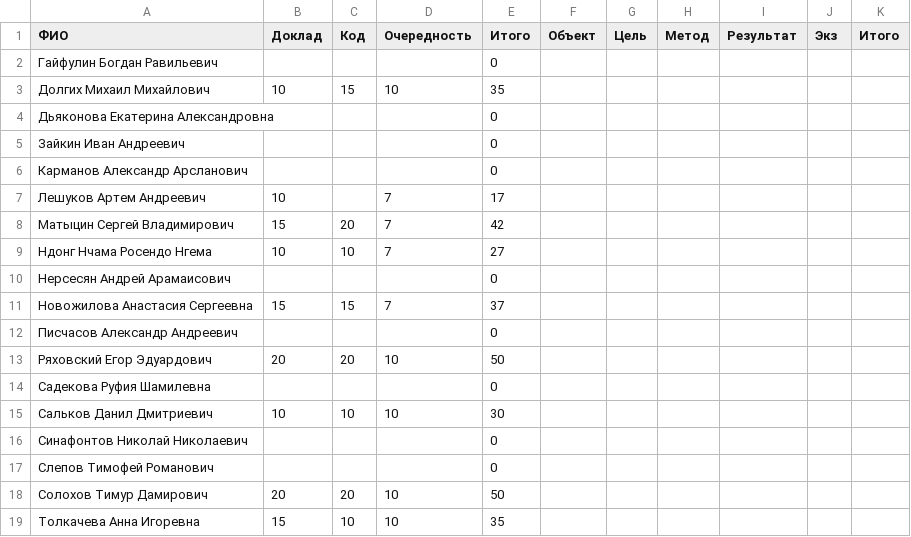
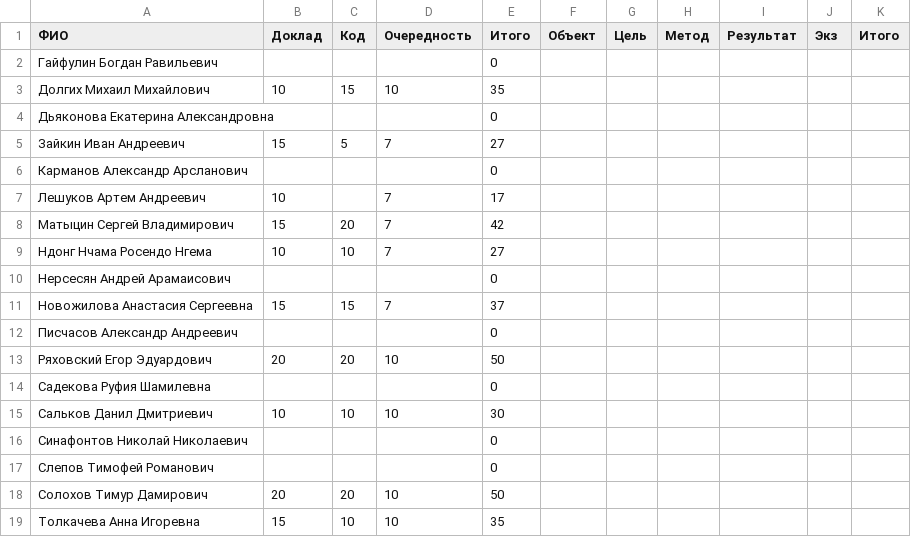
Before and after one commit to artemleshykov/modern_dl, a CSV file: RESULTS_2.csv, drawn as a sheet.

Commit message:
Update RESULTS_2.csv

```diff
--- a/RESULTS_2.csv
+++ b/RESULTS_2.csv
@@ -4,3 +4,3 @@
 Дьяконова Екатерина Александровна,,,,0,,,,,,
-Зайкин Иван Андреевич,,,,0,,,,,,
+Зайкин Иван Андреевич,15,5,7,27,,,,,,
 Карманов Александр Арсланович,,,,0,,,,,,
```
